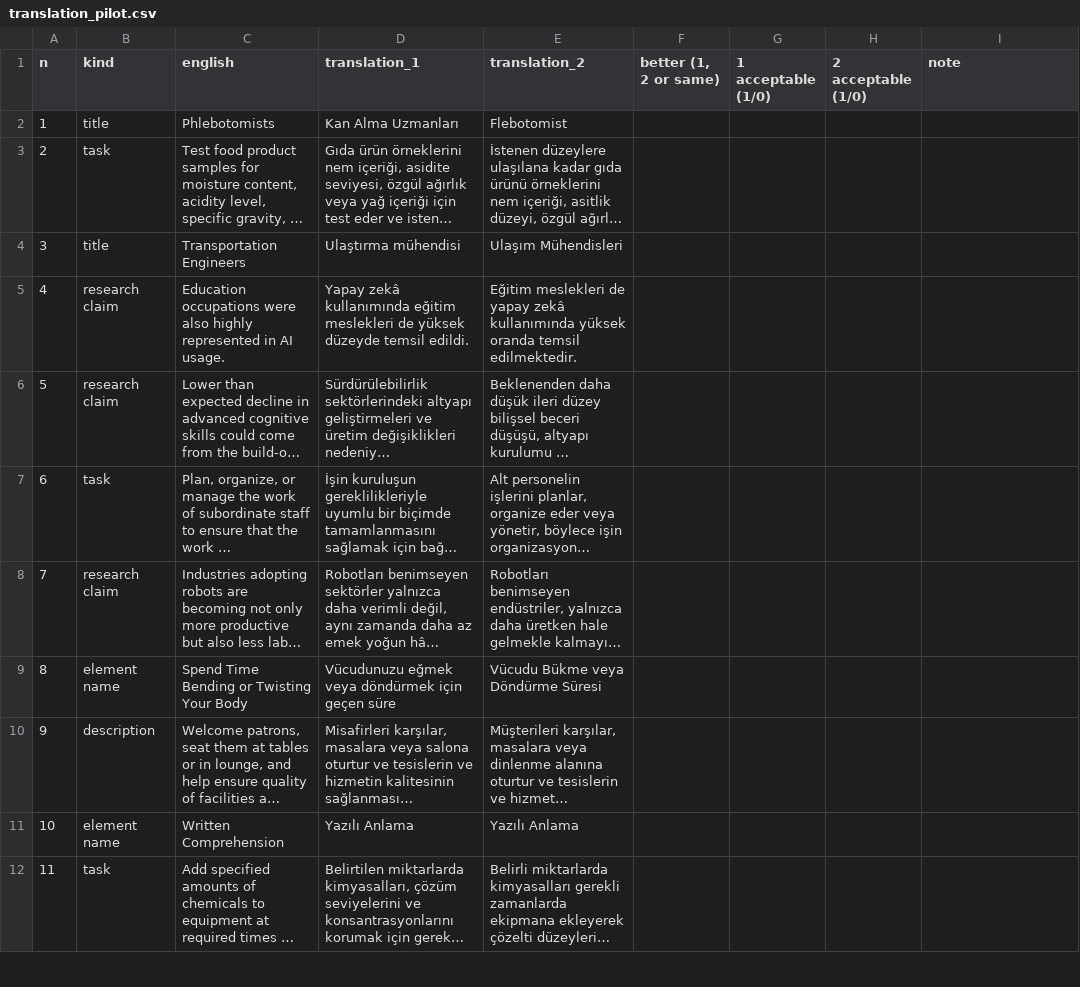
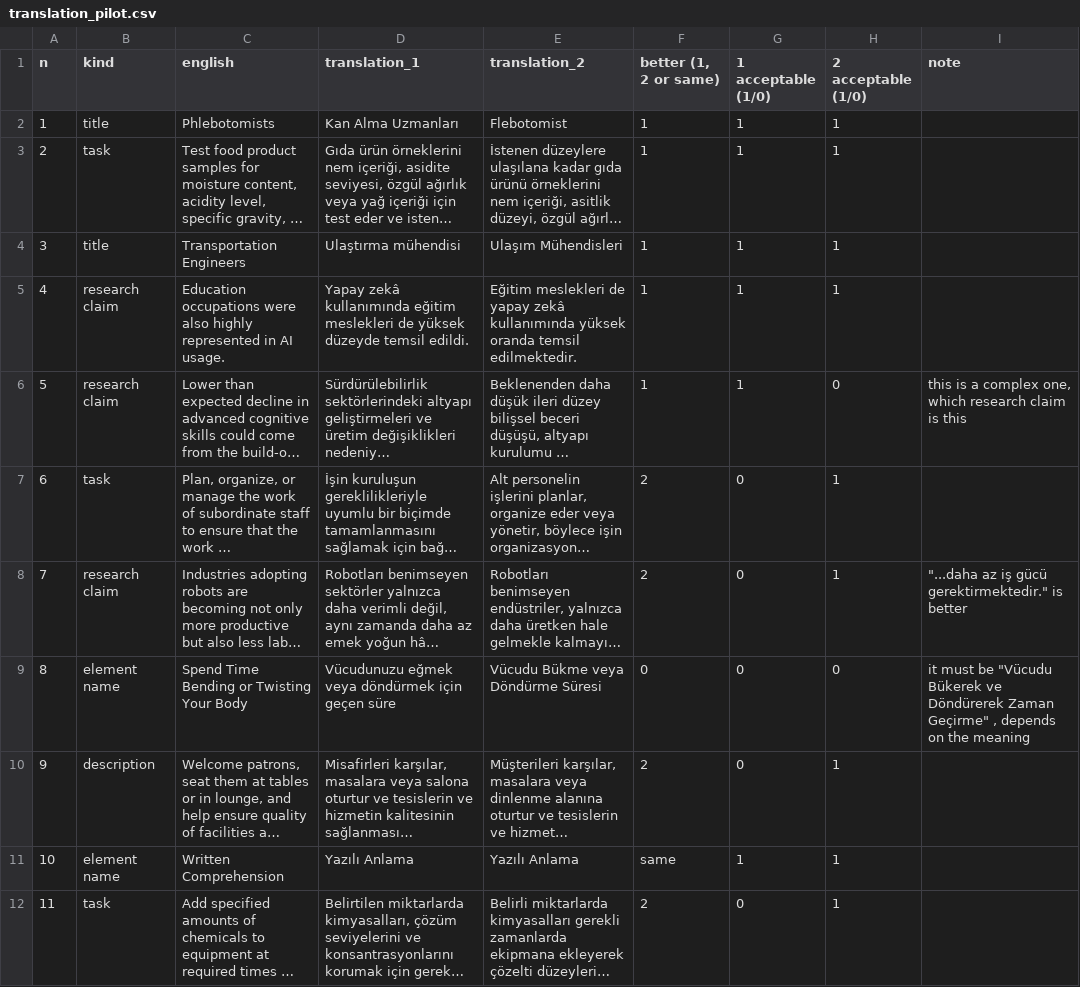
Before and after one commit to b454k/ai-aware-career-guide, a CSV file: evaluation/translation_pilot.csv, drawn as a sheet; only a part is shown; long unchanged cells end in …; the diff covers the shown part only; the diff names each change by its address in the sheet, - before the commit and + after, or states it on an @@ line.

```diff
--- a/evaluation/translation_pilot.csv
+++ b/evaluation/translation_pilot.csv
-F2:F6 (better (1, 2 or same)): (empty)
+F2:F6 (better (1, 2 or same)): 1
-G2:G6 (1 acceptable (1/0)): (empty)
+G2:G6 (1 acceptable (1/0)): 1
-H2:H5 (2 acceptable (1/0)): (empty)
+H2:H5 (2 acceptable (1/0)): 1
-H6 (2 acceptable (1/0)): (empty)
+H6 (2 acceptable (1/0)): 0
-I6 (note): (empty)
+I6 (note): this is a complex one, which research claim is this
-F7:F8 (better (1, 2 or same)): (empty)
+F7:F8 (better (1, 2 or same)): 2
-G7:G10 (1 acceptable (1/0)): (empty)
+G7:G10 (1 acceptable (1/0)): 0
-H7:H8 (2 acceptable (1/0)): (empty)
+H7:H8 (2 acceptable (1/0)): 1
-I8 (note): (empty)
+I8 (note): "...daha az iş gücü gerektirmektedir." is better
-F9 (better (1, 2 or same)): (empty)
+F9 (better (1, 2 or same)): 0
-H9 (2 acceptable (1/0)): (empty)
+H9 (2 acceptable (1/0)): 0
-I9 (note): (empty)
+I9 (note): it must be "Vücudu Bükerek ve Döndürerek Zaman Geçirme" , depends on the meaning
-F10 (better (1, 2 or same)): (empty)
+F10 (better (1, 2 or same)): 2
-H10:H12 (2 acceptable (1/0)): (empty)
+H10:H12 (2 acceptable (1/0)): 1
-F11 (better (1, 2 or same)): (empty)
+F11 (better (1, 2 or same)): same
-G11 (1 acceptable (1/0)): (empty)
+G11 (1 acceptable (1/0)): 1
-F12 (better (1, 2 or same)): (empty)
+F12 (better (1, 2 or same)): 2
-G12 (1 acceptable (1/0)): (empty)
+G12 (1 acceptable (1/0)): 0
```
Also changed, not shown: 88 edited cells elsewhere in this file, 10 other files.
